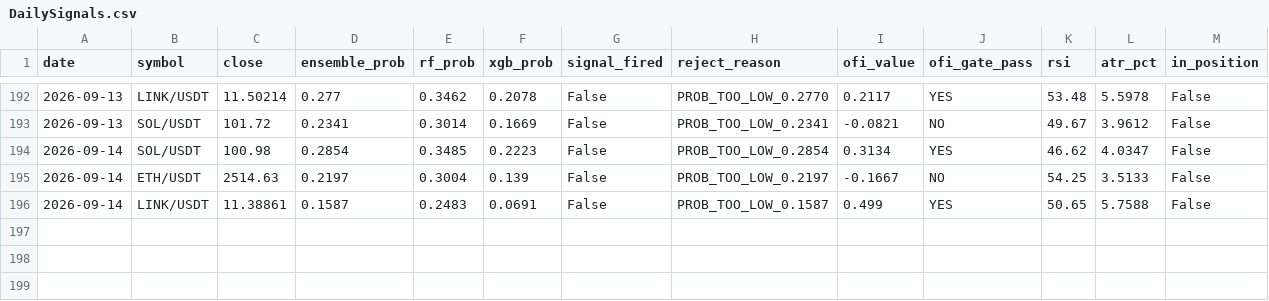
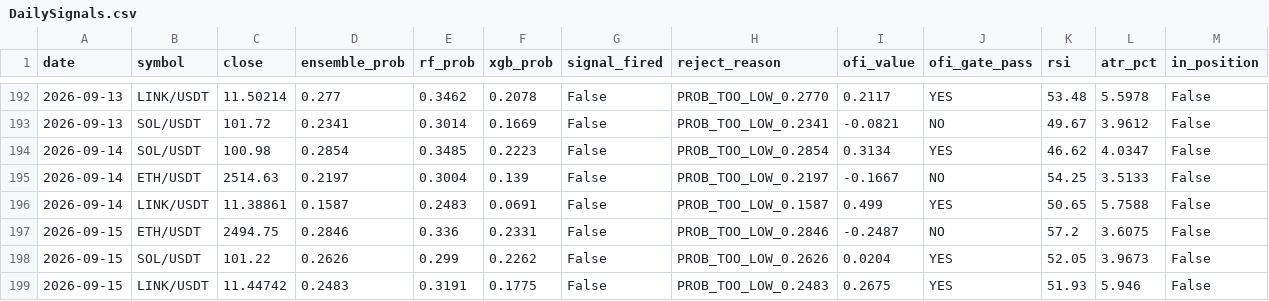
Before and after one commit to newphoomipatsamut/dailycryptomlbot, a CSV file: DailySignals.csv, drawn as a sheet; only a part is shown, gaps mark what is left out; the diff names each change by its address in the sheet, - before the commit and + after, or states it on an @@ line.

```diff
--- a/DailySignals.csv
+++ b/DailySignals.csv
+row 197: 2026-09-15 | ETH/USDT | 2494.75 | 0.2846 | 0.336 | 0.2331 | False | PROB_TOO_LOW_0.2846 | -0.2487 | NO | 57.2 | 3.6075 | False
+row 198: 2026-09-15 | SOL/USDT | 101.22 | 0.2626 | 0.299 | 0.2262 | False | PROB_TOO_LOW_0.2626 | 0.0204 | YES | 52.05 | 3.9673 | False
+row 199: 2026-09-15 | LINK/USDT | 11.44742 | 0.2483 | 0.3191 | 0.1775 | False | PROB_TOO_LOW_0.2483 | 0.2675 | YES | 51.93 | 5.946 | False
```
Also changed, not shown: 1 other file.
